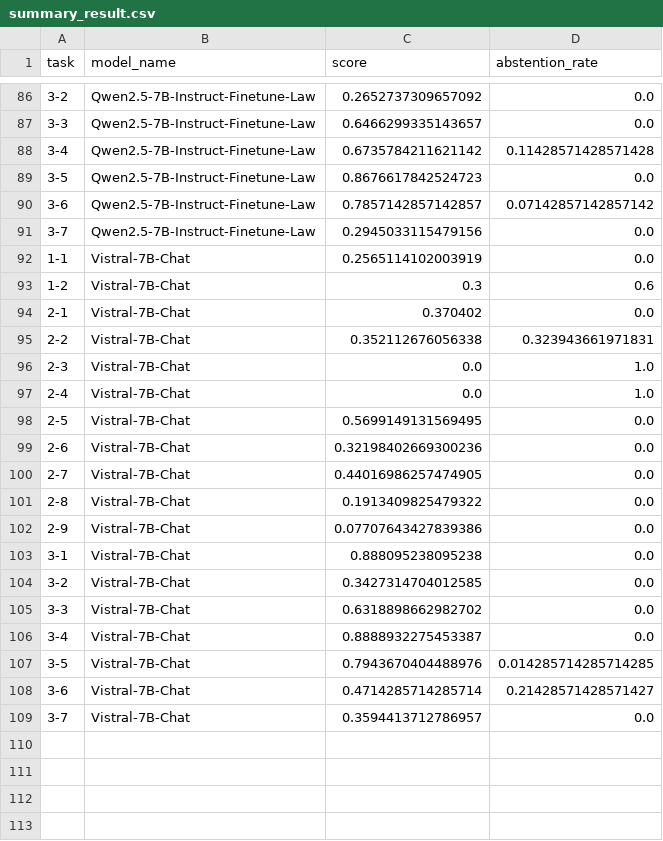
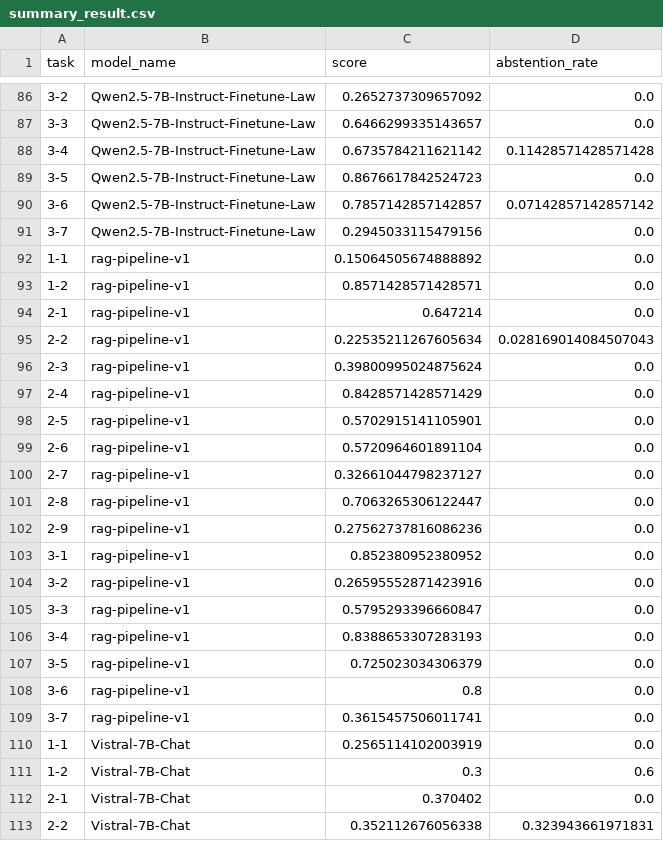
Before and after one commit to DaiTaVan/AIP491-G8-Graduation-Thesis, a CSV file: evaluation/summary_result.csv, drawn as a sheet; only a part is shown, gaps mark what is left out; the shorter side is filled out with more unchanged rows; the diff names each change by its address in the sheet, - before the commit and + after, or states it on an @@ line.

```diff
--- a/evaluation/summary_result.csv
+++ b/evaluation/summary_result.csv
+row 92: 1-1 | rag-pipeline-v1 | 0.15064505674888892 | 0.0
+row 93: 1-2 | rag-pipeline-v1 | 0.8571428571428571 | 0.0
+row 94: 2-1 | rag-pipeline-v1 | 0.647214 | 0.0
+row 95: 2-2 | rag-pipeline-v1 | 0.22535211267605634 | 0.028169014084507043
+row 96: 2-3 | rag-pipeline-v1 | 0.39800995024875624 | 0.0
+row 97: 2-4 | rag-pipeline-v1 | 0.8428571428571429 | 0.0
+row 98: 2-5 | rag-pipeline-v1 | 0.5702915141105901 | 0.0
+row 99: 2-6 | rag-pipeline-v1 | 0.5720964601891104 | 0.0
+row 100: 2-7 | rag-pipeline-v1 | 0.32661044798237127 | 0.0
+row 101: 2-8 | rag-pipeline-v1 | 0.7063265306122447 | 0.0
+row 102: 2-9 | rag-pipeline-v1 | 0.27562737816086236 | 0.0
+row 103: 3-1 | rag-pipeline-v1 | 0.852380952380952 | 0.0
+row 104: 3-2 | rag-pipeline-v1 | 0.26595552871423916 | 0.0
+row 105: 3-3 | rag-pipeline-v1 | 0.5795293396660847 | 0.0
+row 106: 3-4 | rag-pipeline-v1 | 0.8388653307283193 | 0.0
+row 107: 3-5 | rag-pipeline-v1 | 0.725023034306379 | 0.0
+row 108: 3-6 | rag-pipeline-v1 | 0.8 | 0.0
+row 109: 3-7 | rag-pipeline-v1 | 0.3615457506011741 | 0.0
```
Also changed, not shown: 23 other files.
